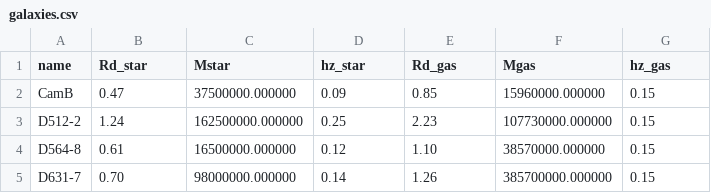
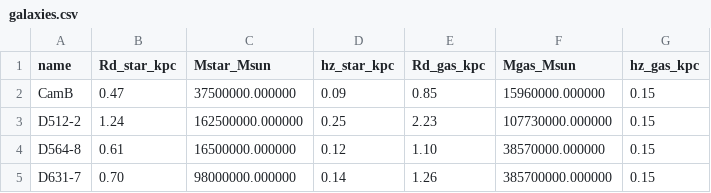
Before and after one commit to VitorFigueiredoResearch/Baryon-Convolved-Effective-Potential, a CSV file: data/galaxies.csv, drawn as a sheet; only a part is shown; the diff names each change by its address in the sheet, - before the commit and + after, or states it on an @@ line.

Commit message:
Update galaxies.csv

```diff
--- a/data/galaxies.csv
+++ b/data/galaxies.csv
-B1: Rd_star
+B1: Rd_star_kpc
-C1: Mstar
+C1: Mstar_Msun
-D1: hz_star
+D1: hz_star_kpc
-E1: Rd_gas
+E1: Rd_gas_kpc
-F1: Mgas
+F1: Mgas_Msun
-G1: hz_gas
+G1: hz_gas_kpc
```
